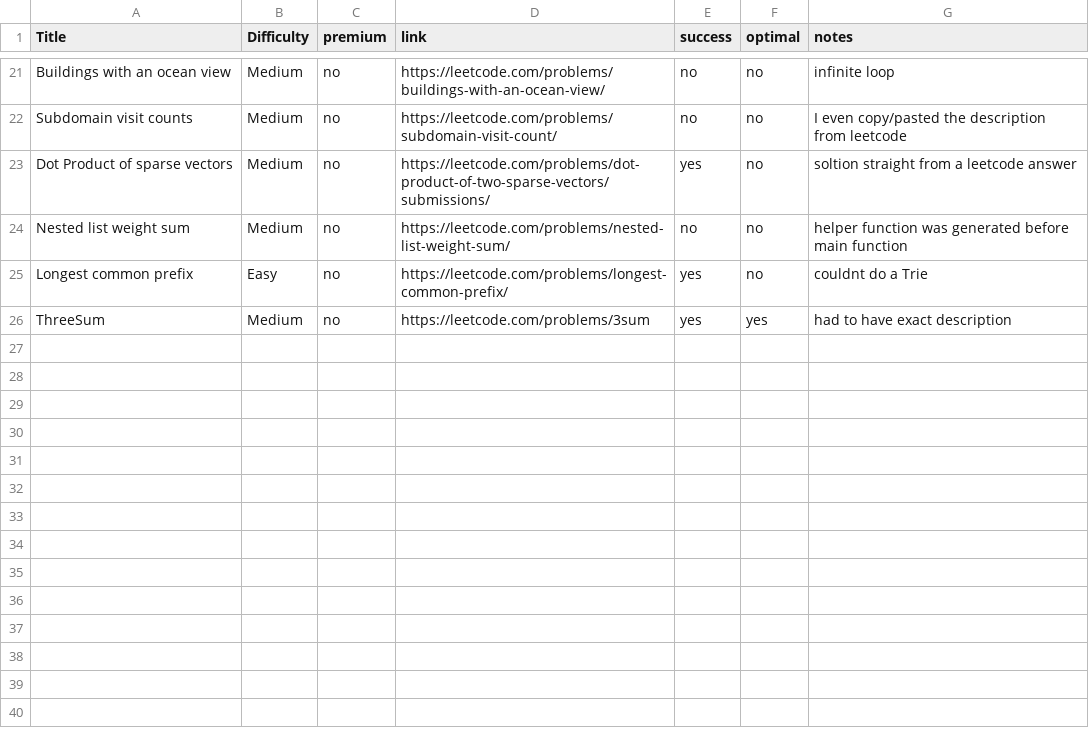
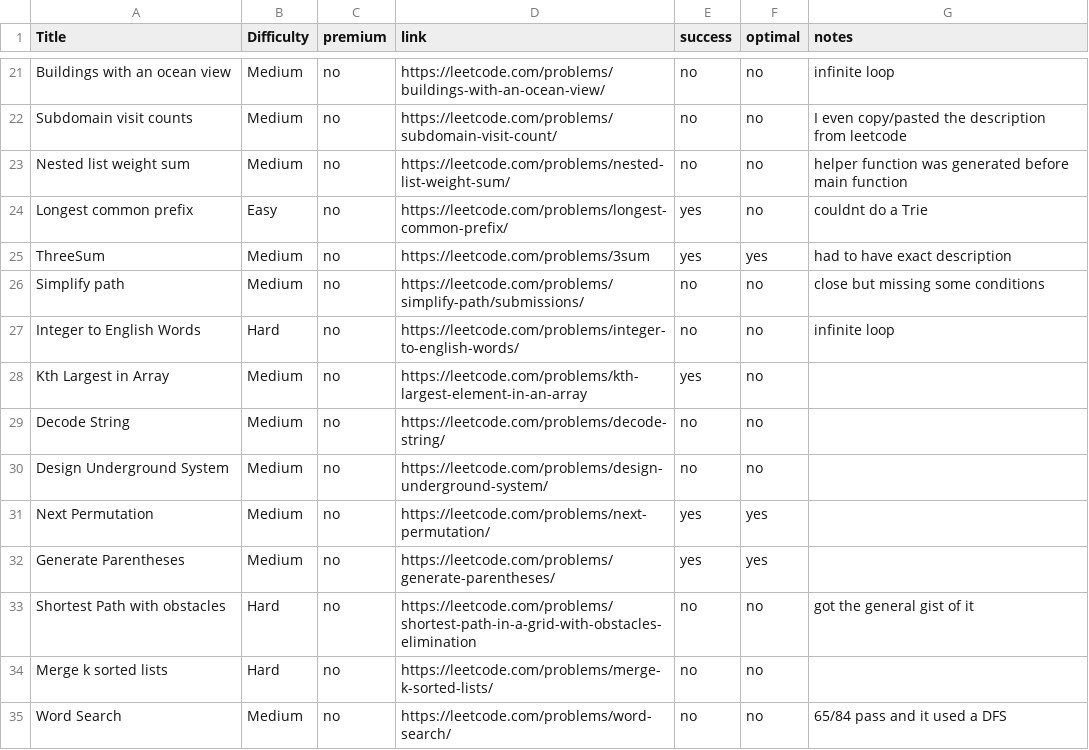
Before and after one commit to ryanmahan/copilot-interview, a CSV file: questions.csv, drawn as a sheet; only a part is shown, gaps mark what is left out.

Commit message:
run copilot on a few more questions

```diff
--- a/questions.csv
+++ b/questions.csv
@@ -22,3 +22,2 @@ Buildings with an ocean view, Medium, no, https://leetcode.com/problems/building
 Subdomain visit counts, Medium, no, https://leetcode.com/problems/subdomain-visit-count/, no, no, I even copy/pasted the description from leetcode
-Dot Product of sparse vectors, Medium, no, https://leetcode.com/problems/dot-product-of-two-sparse-vectors/submissions/, yes, no, soltion straight from a leetcode answer
 Nested list weight sum, Medium, no, https://leetcode.com/problems/nested-list-weight-sum/, no, no, helper function was generated before main function
@@ -26 +25,11 @@ Longest common prefix, Easy, no, https://leetcode.com/problems/longest-common-pr
 ThreeSum, Medium, no, https://leetcode.com/problems/3sum, yes, yes, had to have exact description
+Simplify path, Medium, no, https://leetcode.com/problems/simplify-path/submissions/, no, no, close but missing some conditions
+Integer to English Words, Hard, no, https://leetcode.com/problems/integer-to-english-words/, no, no, infinite loop
+Kth Largest in Array, Medium, no, https://leetcode.com/problems/kth-largest-element-in-an-array, yes, no,
+Decode String, Medium, no, https://leetcode.com/problems/decode-string/, no, no,
+Design Underground System, Medium, no, https://leetcode.com/problems/design-underground-system/, no, no,
+Next Permutation, Medium, no, https://leetcode.com/problems/next-permutation/, yes, yes,
+Generate Parentheses, Medium, no, https://leetcode.com/problems/generate-parentheses/, yes, yes,
+Shortest Path with obstacles, Hard, no, https://leetcode.com/problems/shortest-path-in-a-grid-with-obstacles-elimination, no, no, got the general gist of it
+Merge k sorted lists, Hard, no, https://leetcode.com/problems/merge-k-sorted-lists/, no, no,
+Word Search, Medium, no, https://leetcode.com/problems/word-search/, no, no, 65/84 pass and it used a DFS
```
Also changed, not shown: 13 other files.
